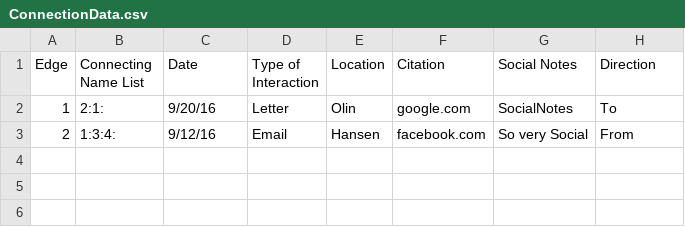
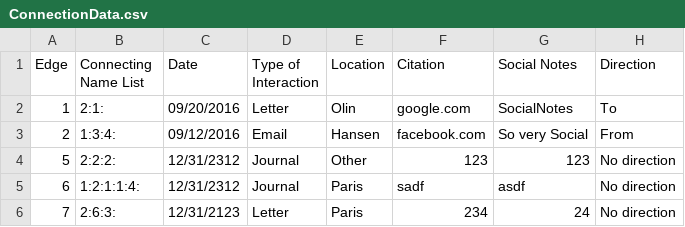
Before and after one commit to AugustanaCSC285Fall16/FlickerRepo, a CSV file: FlickerProject/DataFiles/ConnectionData.csv, drawn as a sheet.

Commit message:
Added pop ups when a user adds or edits the data

```diff
--- a/FlickerProject/DataFiles/ConnectionData.csv
+++ b/FlickerProject/DataFiles/ConnectionData.csv
@@ -1,3 +1,6 @@
 "Edge","Connecting Name List","Date","Type of Interaction","Location","Citation","Social Notes","Direction"
-"1","2:1:","9/20/16","Letter","Olin","google.com","SocialNotes","To"
-"2","1:3:4:","9/12/16","Email","Hansen","facebook.com","So very Social","From"
+"1","2:1:","09/20/2016","Letter","Olin","google.com","SocialNotes","To"
+"2","1:3:4:","09/12/2016","Email","Hansen","facebook.com","So very Social","From"
+"5","2:2:2:","12/31/2312","Journal","Other","123","123","No direction"
+"6","1:2:1:1:4:","12/31/2312","Journal","Paris","sadf","asdf","No direction"
+"7","2:6:3:","12/31/2123","Letter","Paris","234","24","No direction"
```
Also changed, not shown: FlickerProject/DataFiles/PersonData.csv, 3 other files.
